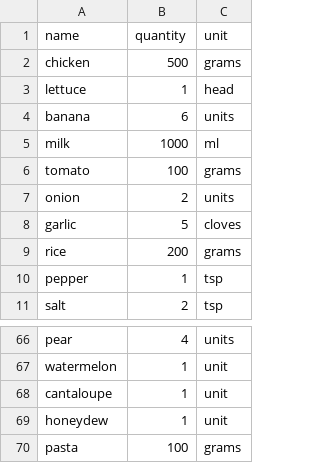
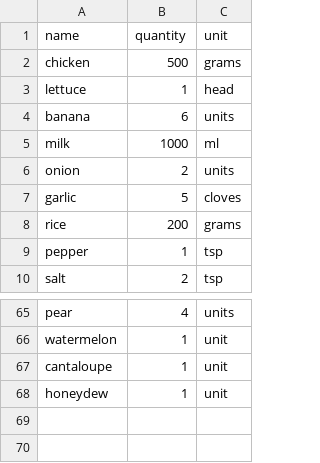
Before and after one commit to bradyhendu/CIS4930-Python-Group-Project, a CSV file: ingredients.csv, drawn as a sheet; only a part is shown, gaps mark what is left out; the diff names each change by its address in the sheet, - before the commit and + after, or states it on an @@ line.

```diff
--- a/ingredients.csv
+++ b/ingredients.csv
-row 6: tomato | 100 | grams
-row 70: pasta | 100 | grams
```
Also changed, not shown: 3 other files.
